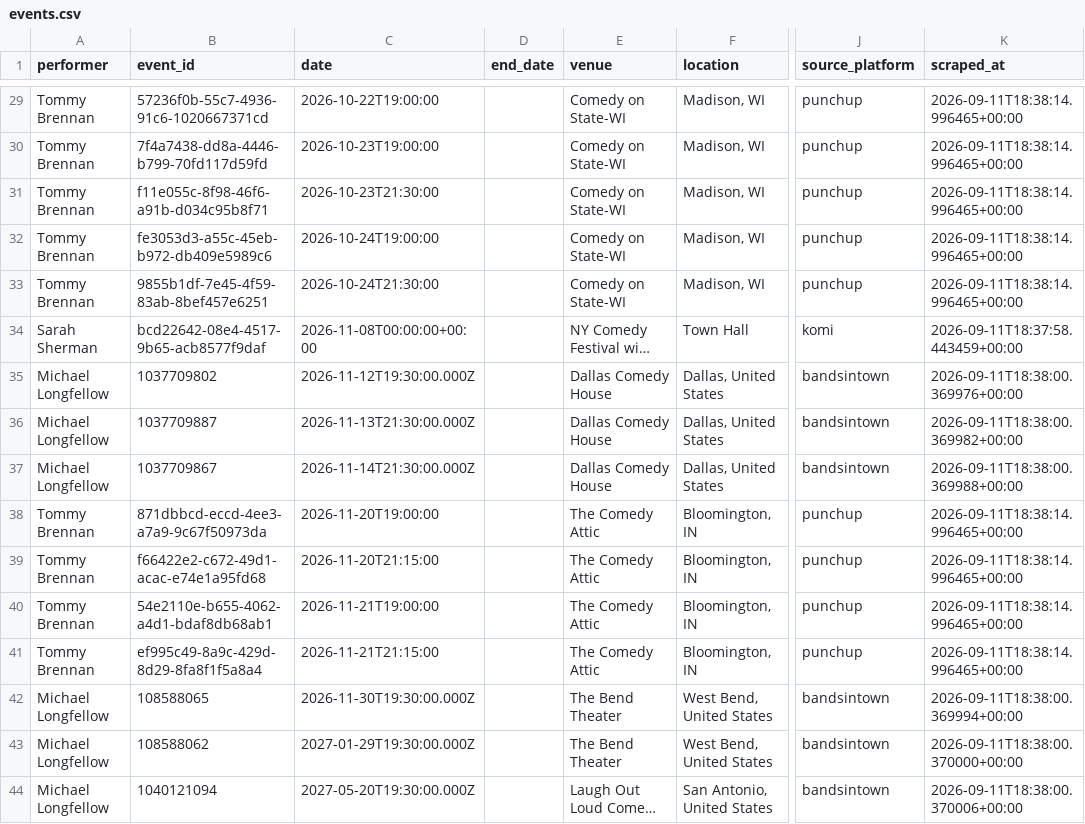
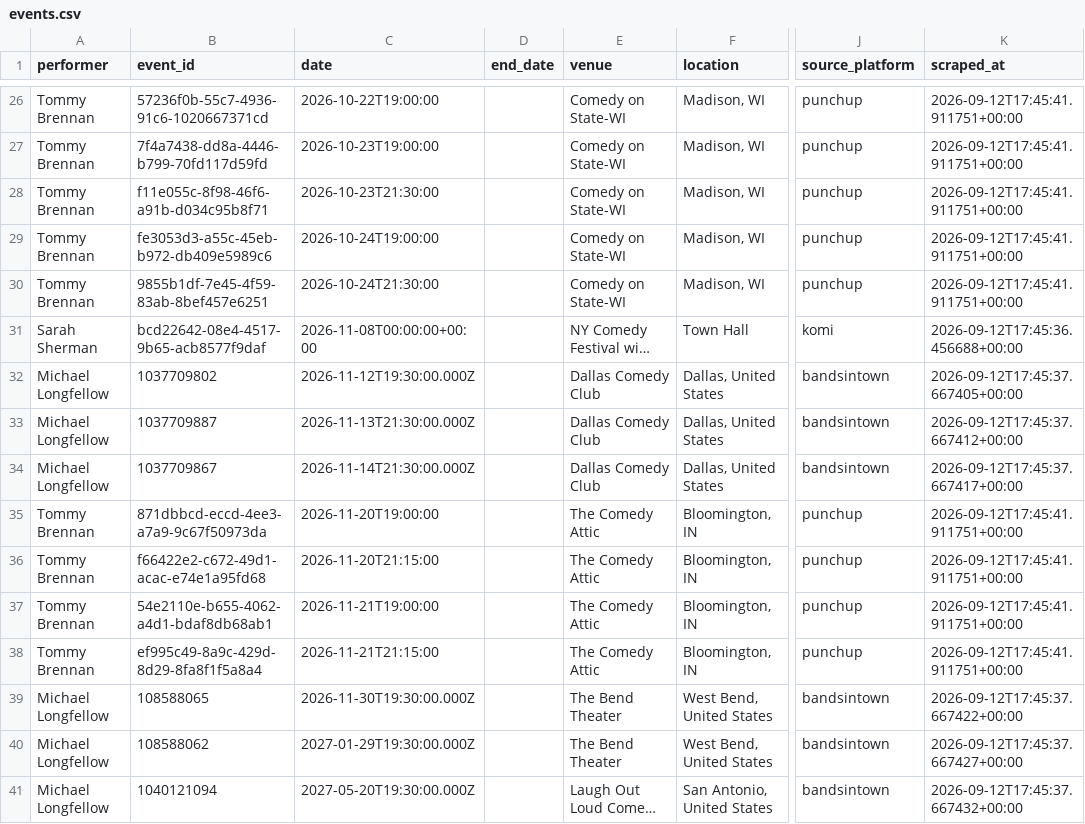
Before and after one commit to p-rallapally/lorne, a CSV file: output/events.csv, drawn as a sheet; only a part is shown, gaps mark what is left out; long unchanged cells end in …; addresses are those after the commit; the diff covers the shown part only; the diff names each change by its address in the sheet, - before the commit and + after, or states it on an @@ line.

```diff
--- a/output/events.csv
+++ b/output/events.csv
-K26:K30 (scraped_at): 2026-09-11T18:38:14.996465+00:00
+K26:K30 (scraped_at): 2026-09-12T17:45:41.911751+00:00
-K31 (scraped_at): 2026-09-11T18:37:58.443459+00:00
+K31 (scraped_at): 2026-09-12T17:45:36.456688+00:00
-E32:E34 (venue): Dallas Comedy House
+E32:E34 (venue): Dallas Comedy Club
-K32 (scraped_at): 2026-09-11T18:38:00.369976+00:00
+K32 (scraped_at): 2026-09-12T17:45:37.667405+00:00
-K33 (scraped_at): 2026-09-11T18:38:00.369982+00:00
+K33 (scraped_at): 2026-09-12T17:45:37.667412+00:00
-K34 (scraped_at): 2026-09-11T18:38:00.369988+00:00
+K34 (scraped_at): 2026-09-12T17:45:37.667417+00:00
-K35:K38 (scraped_at): 2026-09-11T18:38:14.996465+00:00
+K35:K38 (scraped_at): 2026-09-12T17:45:41.911751+00:00
-K39 (scraped_at): 2026-09-11T18:38:00.369994+00:00
+K39 (scraped_at): 2026-09-12T17:45:37.667422+00:00
-K40 (scraped_at): 2026-09-11T18:38:00.370000+00:00
+K40 (scraped_at): 2026-09-12T17:45:37.667427+00:00
-K41 (scraped_at): 2026-09-11T18:38:00.370006+00:00
+K41 (scraped_at): 2026-09-12T17:45:37.667432+00:00
```
Also changed, not shown: 3 removed rows and 24 edited cells elsewhere in this file, 1 other file.
